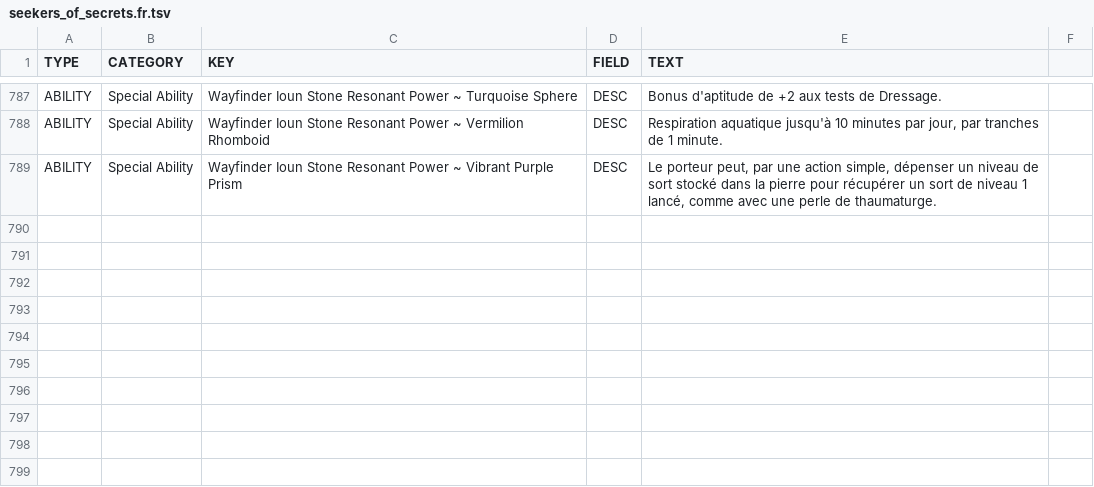
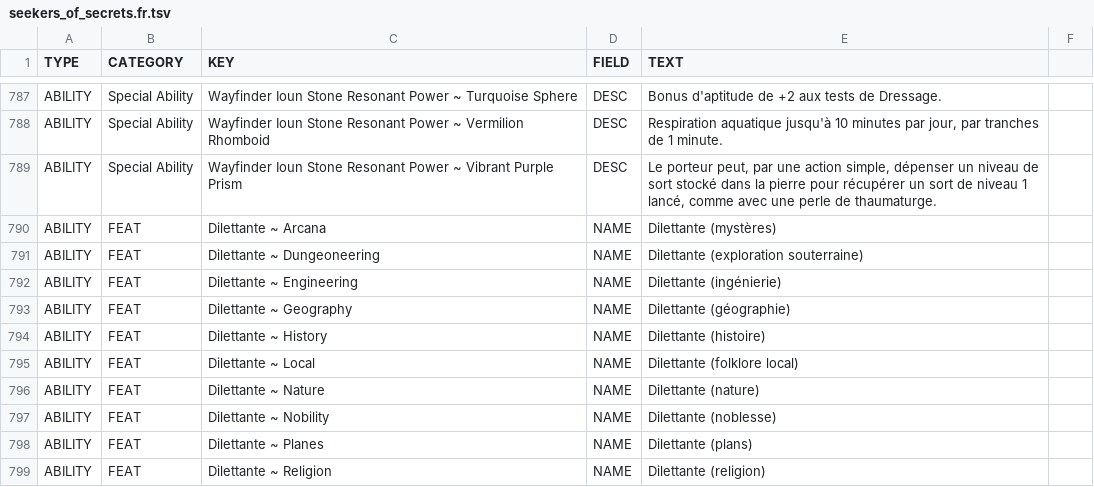
Before and after one commit to SebQuenet/pcgen, a TSV file: data/pathfinder/paizo/campaign_setting/seekers_of_secrets/seekers_of_secrets.fr.tsv, drawn as a sheet; only a part is shown, gaps mark what is left out.

```diff
--- a/data/pathfinder/paizo/campaign_setting/seekers_of_secrets/seekers_of_secrets.fr.tsv
+++ b/data/pathfinder/paizo/campaign_setting/seekers_of_secrets/seekers_of_secrets.fr.tsv
@@ -789 +789,11 @@ ABILITY	Special Ability	Wayfinder Ioun Stone Resonant Power ~ Vermilion Rhomboid
 ABILITY	Special Ability	Wayfinder Ioun Stone Resonant Power ~ Vibrant Purple Prism	DESC	Le porteur peut, par une action simple, dépenser un niveau de sort stocké dans la pierre pour récupérer un sort de niveau 1 lancé, comme avec une perle de thaumaturge.
+ABILITY	FEAT	Dilettante ~ Arcana	NAME	Dilettante (mystères)
+ABILITY	FEAT	Dilettante ~ Dungeoneering	NAME	Dilettante (exploration souterraine)
+ABILITY	FEAT	Dilettante ~ Engineering	NAME	Dilettante (ingénierie)
+ABILITY	FEAT	Dilettante ~ Geography	NAME	Dilettante (géographie)
+ABILITY	FEAT	Dilettante ~ History	NAME	Dilettante (histoire)
+ABILITY	FEAT	Dilettante ~ Local	NAME	Dilettante (folklore local)
+ABILITY	FEAT	Dilettante ~ Nature	NAME	Dilettante (nature)
+ABILITY	FEAT	Dilettante ~ Nobility	NAME	Dilettante (noblesse)
+ABILITY	FEAT	Dilettante ~ Planes	NAME	Dilettante (plans)
+ABILITY	FEAT	Dilettante ~ Religion	NAME	Dilettante (religion)
```
Also changed, not shown: data/pathfinder/paizo/campaign_setting/inner_sea_world_guide/inner_sea_world_guide.fr.tsv, data/pathfinder/paizo/roleplaying_game/adventurers_guide/_adventurers_guide.fr.tsv, 4 other files.
